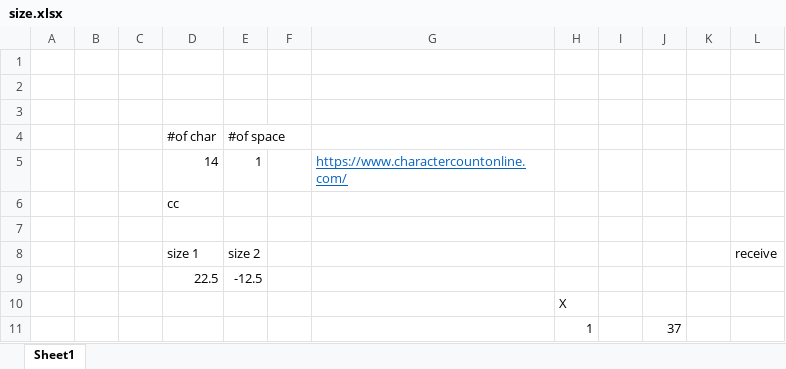
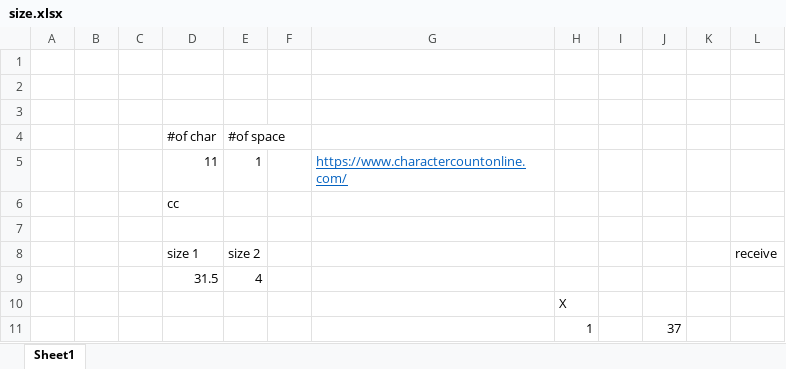
Before and after one commit to BenjiRex7/EM-Lab-Project, an Excel workbook: size.xlsx, sheet Sheet1, drawn as a sheet; values as stored, in another font and other column widths than the file's, no borders; removed rows and columns are numbered as before the commit, all else as after; the diff names each change by its address in the sheet, - before the commit and + after, or states it on an @@ line.

```diff
--- a/size.xlsx (sheet Sheet1)
+++ b/size.xlsx (sheet Sheet1)
-D5: 14
+D5: 11
-row 9:  |  |  | 22.5 | -12.5
+row 9:  |  |  | 31.5 | 4
```
Also changed, not shown: 6 other files.
